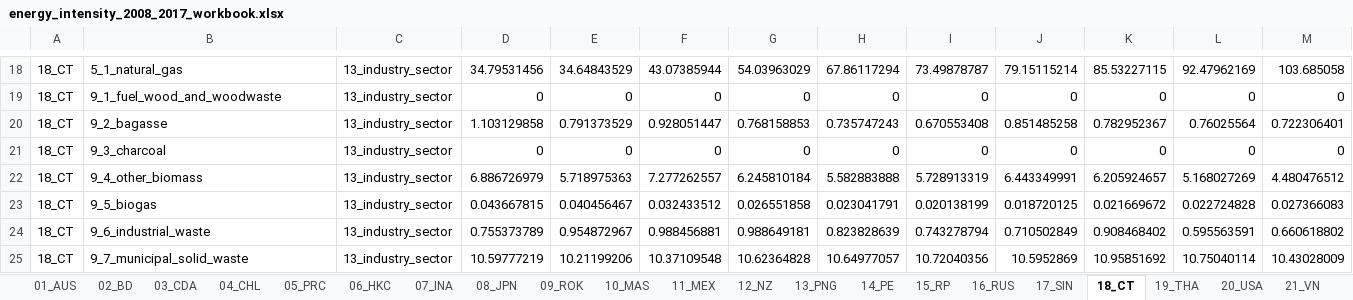
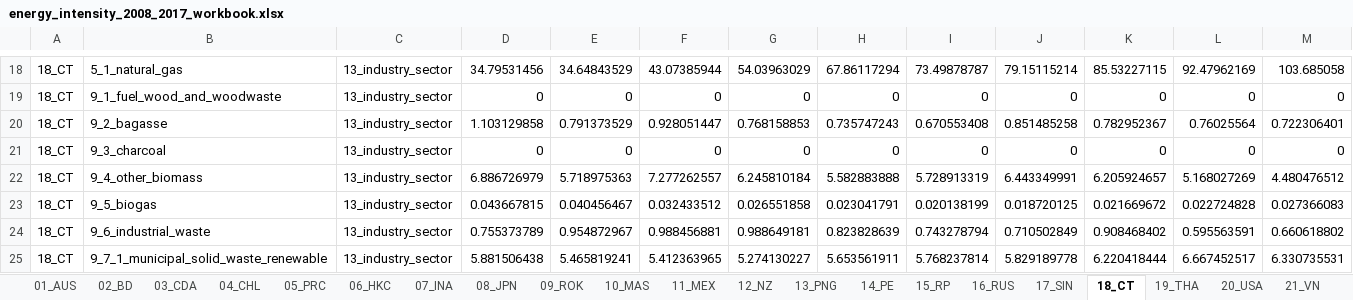
Before and after one commit to asia-pacific-energy-research-centre/Industry_8th, an Excel workbook: results/initial_look/energy_intensity_2008_2017_workbook.xlsx, sheet 18_CT, drawn as a sheet; only a part is shown, gaps mark what is left out; values as stored, in another font and other column widths than the file's, no borders; removed rows and columns are numbered as before the commit, all else as after; the diff covers the shown part only; the diff names each change by its address in the sheet, - before the commit and + after, or states it on an @@ line.

```diff
--- a/results/initial_look/energy_intensity_2008_2017_workbook.xlsx (sheet 18_CT)
+++ b/results/initial_look/energy_intensity_2008_2017_workbook.xlsx (sheet 18_CT)
-row 25: 18_CT | 9_7_municipal_solid_waste | 13_industry_sector | 10.59777219 | 10.21199206 | 10.37109548 | 10.62364828 | 10.64977057 | 10.72040356 | 10.5952869 | 10.95851692 | 10.75040114 | 10.43028009
+row 25: 18_CT | 9_7_1_municipal_solid_waste_renewable | 13_industry_sector | 5.881506438 | 5.465819241 | 5.412363965 | 5.274130227 | 5.653561911 | 5.768237814 | 5.829189778 | 6.220418444 | 6.667452517 | 6.330735531
```
Also changed, not shown: 15 added rows, 1 removed row and 12 edited cells elsewhere in this sheet, sheet 23b_ONEA, sheet 23_NEA, sheet APEC, sheet 20_USA, sheet 09_ROK, sheet 02_BD, 21 more sheets, 5 other files.
